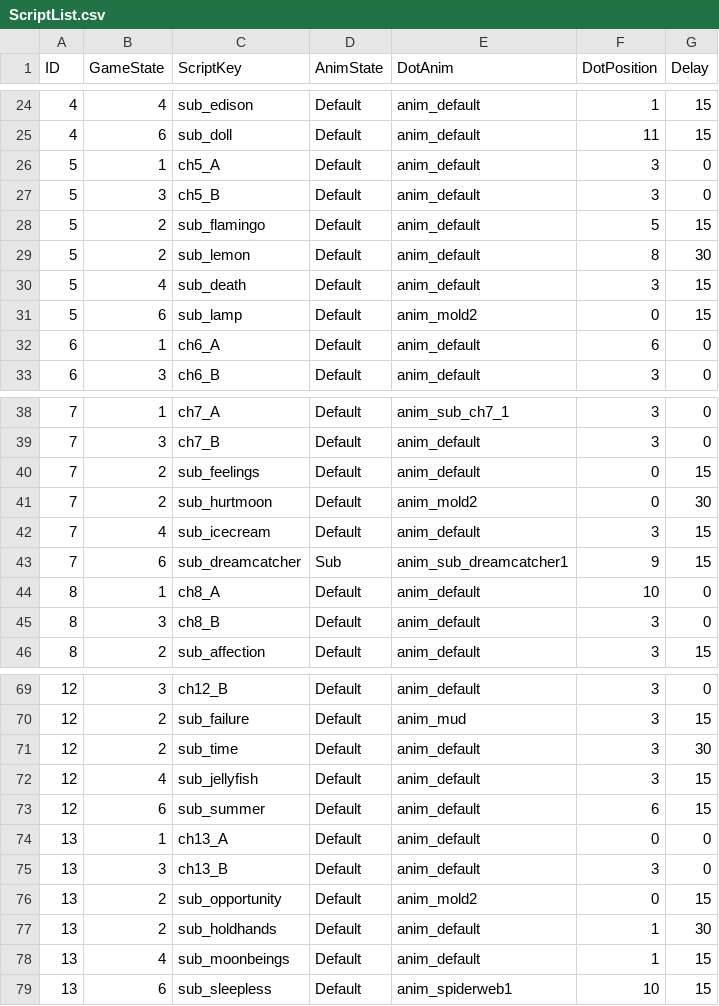
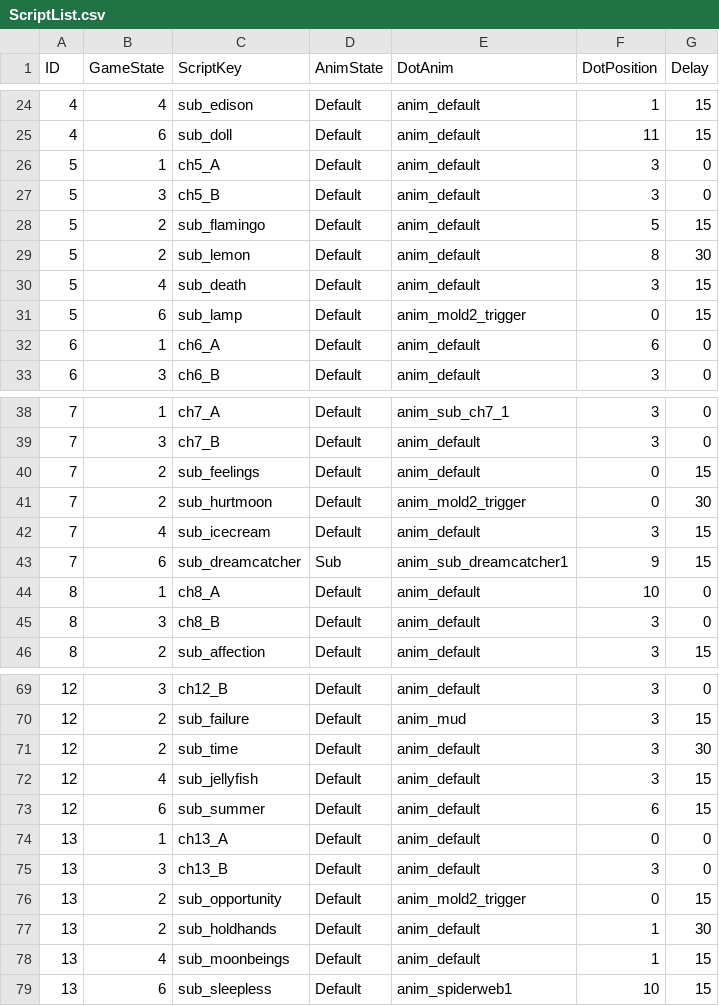
Before and after one commit to MungchiTheBlackThing/The-Black-Thing, a CSV file: Assets/Resources/CSV/ScriptList.csv, drawn as a sheet; only a part is shown, gaps mark what is left out.

Commit message:
테스트 직전 버그 대량 수정
1.  애니메이션 추가
2. 플레이 경험 / 사용성 개선
3. 시 리뷰에서 이름 인식 안 됨
4. 잘 때 애프터애님 없으면 anim_sleep으로 안 돌아가는 문제 수정
5. 대사 1-14일차 한글 수정

```diff
--- a/Assets/Resources/CSV/ScriptList.csv
+++ b/Assets/Resources/CSV/ScriptList.csv
@@ -30,3 +30,3 @@ ID,GameState,ScriptKey,AnimState,DotAnim,DotPosition,Delay
 5,4,sub_death,Default,anim_default,3,15
-5,6,sub_lamp,Default,anim_mold2,0,15
+5,6,sub_lamp,Default,anim_mold2_trigger,0,15
 6,1,ch6_A,Default,anim_default,6,0
@@ -40,3 +40,3 @@ ID,GameState,ScriptKey,AnimState,DotAnim,DotPosition,Delay
 7,2,sub_feelings,Default,anim_default,0,15
-7,2,sub_hurtmoon,Default,anim_mold2,0,30
+7,2,sub_hurtmoon,Default,anim_mold2_trigger,0,30
 7,4,sub_icecream,Default,anim_default,3,15
@@ -75,3 +75,3 @@ ID,GameState,ScriptKey,AnimState,DotAnim,DotPosition,Delay
 13,3,ch13_B,Default,anim_default,3,0
-13,2,sub_opportunity,Default,anim_mold2,0,15
+13,2,sub_opportunity,Default,anim_mold2_trigger,0,15
 13,2,sub_holdhands,Default,anim_default,1,30
```
Also changed, not shown: Assets/Resources/CSV/AnimBubble.csv, Assets/Resources/CSV/main_script/main_ch5.csv, 31 other files.
